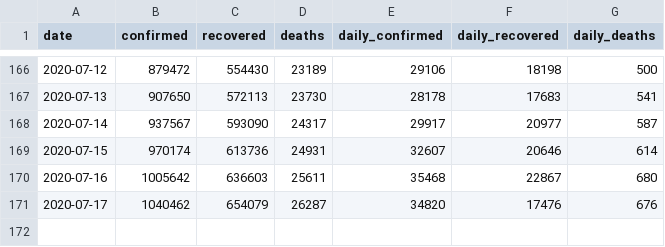
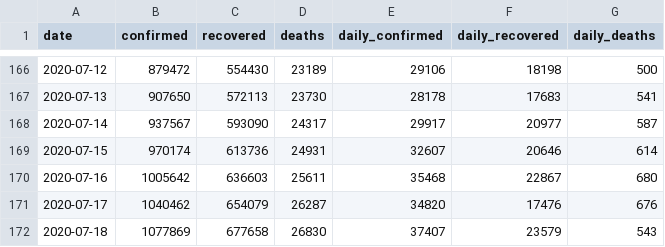
Before and after one commit to dc-aichara/COVID19-India-Tracker, a CSV file: data/api_india.csv, drawn as a sheet; only a part is shown, gaps mark what is left out; the diff names each change by its address in the sheet, - before the commit and + after, or states it on an @@ line.

```diff
--- a/data/api_india.csv
+++ b/data/api_india.csv
+row 172: 2020-07-18 | 1077869 | 677658 | 26830 | 37407 | 23579 | 543
```
Also changed, not shown: 1 other file.
